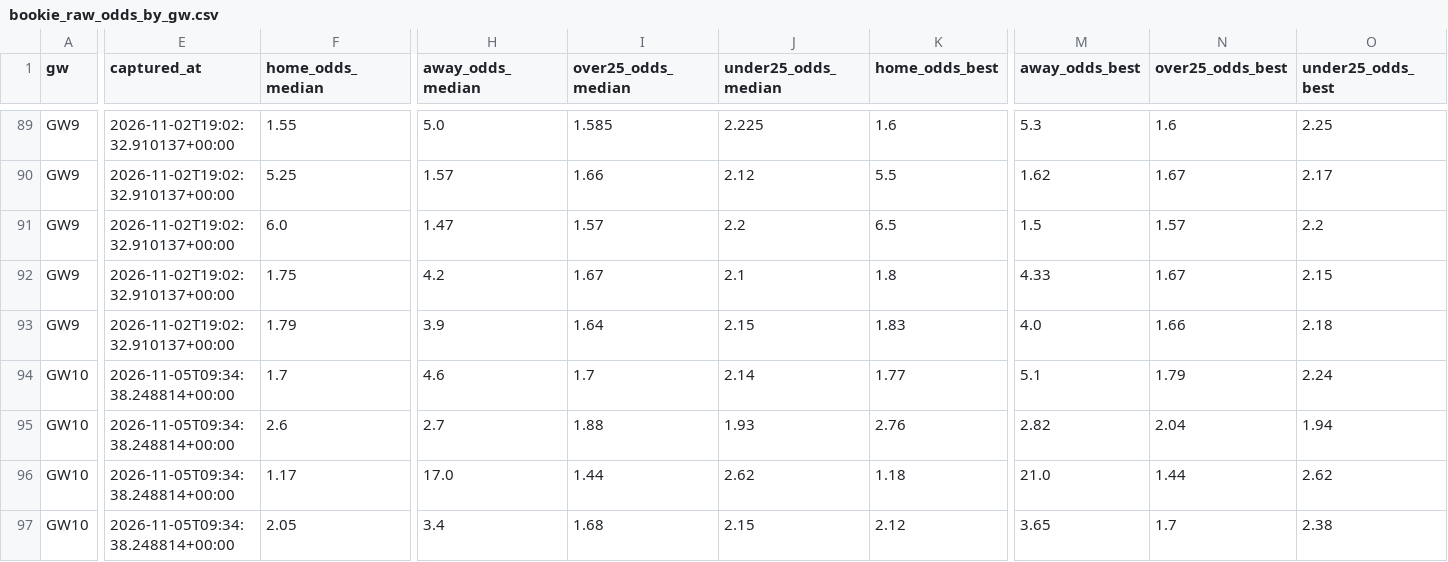
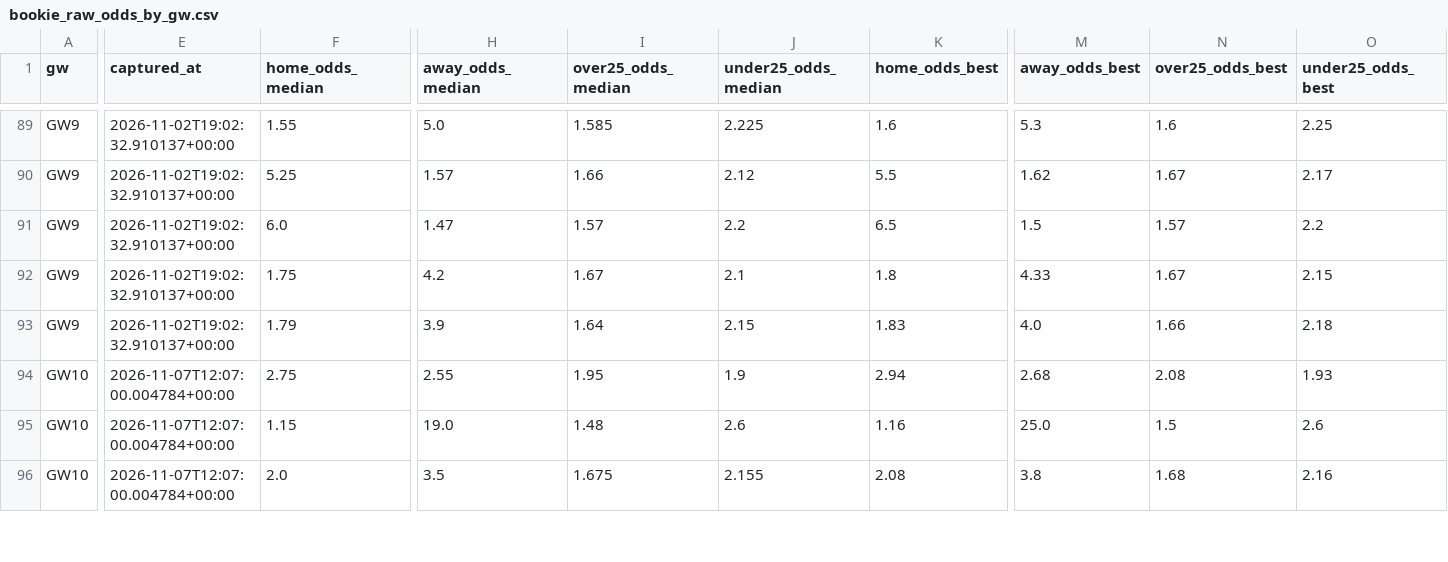
Before and after one commit to jackmaher08/FiveStat, a CSV file: data/tables/bookie_raw_odds_by_gw.csv, drawn as a sheet; only a part is shown, gaps mark what is left out; removed rows and columns are numbered as before the commit, all else as after; rows hold the shown columns only; the diff covers the shown part only; the diff names each change by its address in the sheet, - before the commit and + after, or states it on an @@ line.

```diff
--- a/data/tables/bookie_raw_odds_by_gw.csv
+++ b/data/tables/bookie_raw_odds_by_gw.csv
-row 94: GW10 | 2026-11-05T09:34:38.248814+00:00 | 1.7 | 4.6 | 1.7 | 2.14 | 1.77 | 5.1 | 1.79 | 2.24
-E94:E96 (captured_at): 2026-11-05T09:34:38.248814+00:00
+E94:E96 (captured_at): 2026-11-07T12:07:00.004784+00:00
-F94 (home_odds_median): 2.6
+F94 (home_odds_median): 2.75
-H94 (away_odds_median): 2.7
+H94 (away_odds_median): 2.55
-I94 (over25_odds_median): 1.88
+I94 (over25_odds_median): 1.95
-J94 (under25_odds_median): 1.93
+J94 (under25_odds_median): 1.9
-K94 (home_odds_best): 2.76
+K94 (home_odds_best): 2.94
-M94 (away_odds_best): 2.82
+M94 (away_odds_best): 2.68
-N94 (over25_odds_best): 2.04
+N94 (over25_odds_best): 2.08
-O94 (under25_odds_best): 1.94
+O94 (under25_odds_best): 1.93
-F95 (home_odds_median): 1.17
+F95 (home_odds_median): 1.15
-H95 (away_odds_median): 17.0
+H95 (away_odds_median): 19.0
-I95 (over25_odds_median): 1.44
+I95 (over25_odds_median): 1.48
-J95 (under25_odds_median): 2.62
+J95 (under25_odds_median): 2.6
-K95 (home_odds_best): 1.18
+K95 (home_odds_best): 1.16
-M95 (away_odds_best): 21.0
+M95 (away_odds_best): 25.0
-N95 (over25_odds_best): 1.44
+N95 (over25_odds_best): 1.5
-O95 (under25_odds_best): 2.62
+O95 (under25_odds_best): 2.6
-F96 (home_odds_median): 2.05
+F96 (home_odds_median): 2.0
-H96 (away_odds_median): 3.4
+H96 (away_odds_median): 3.5
-I96 (over25_odds_median): 1.68
+I96 (over25_odds_median): 1.675
-J96 (under25_odds_median): 2.15
+J96 (under25_odds_median): 2.155
-K96 (home_odds_best): 2.12
+K96 (home_odds_best): 2.08
-M96 (away_odds_best): 3.65
+M96 (away_odds_best): 3.8
-N96 (over25_odds_best): 1.7
+N96 (over25_odds_best): 1.68
-O96 (under25_odds_best): 2.38
+O96 (under25_odds_best): 2.16
```
Also changed, not shown: 116 edited cells elsewhere in this file, data/tables/bookie_ou_by_gw.csv, data/tables/bookie_win_by_gw.csv, 9 other files.
